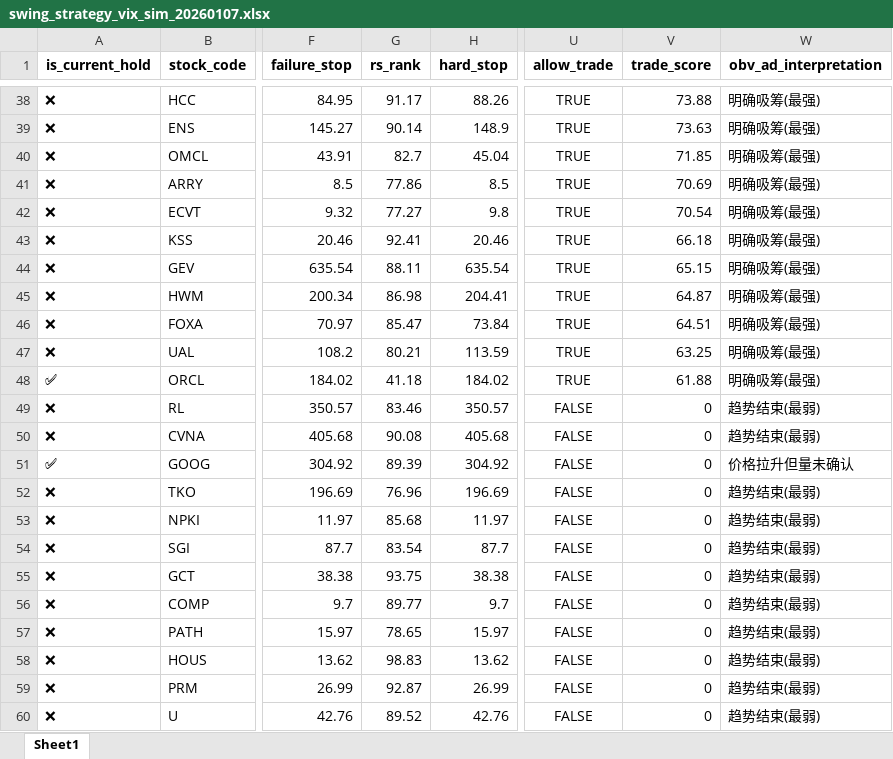
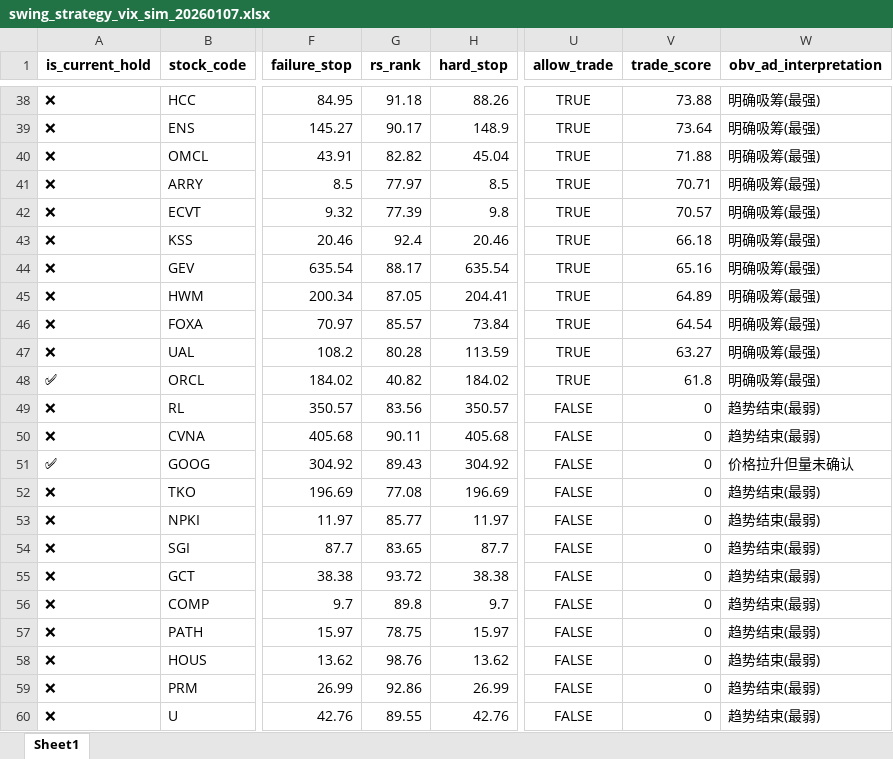
Before and after one commit to bumblezhou/daily_momentum_scanner, an Excel workbook: swing_strategy_vix_sim_20260107.xlsx, sheet Sheet1, drawn as a sheet; only a part is shown, gaps mark what is left out; values as stored, in another font and other column widths than the file's, no borders; the diff covers the shown part only; the diff names each change by its address in the sheet, - before the commit and + after, or states it on an @@ line.

```diff
--- a/swing_strategy_vix_sim_20260107.xlsx (sheet Sheet1)
+++ b/swing_strategy_vix_sim_20260107.xlsx (sheet Sheet1)
-G38 (rs_rank): 91.17
+G38 (rs_rank): 91.18
-G39 (rs_rank): 90.14
+G39 (rs_rank): 90.17
-V39 (trade_score): 73.63
+V39 (trade_score): 73.64
-G40 (rs_rank): 82.7
+G40 (rs_rank): 82.82
-V40 (trade_score): 71.85
+V40 (trade_score): 71.88
-G41 (rs_rank): 77.86
+G41 (rs_rank): 77.97
-V41 (trade_score): 70.69
+V41 (trade_score): 70.71
-G42 (rs_rank): 77.27
+G42 (rs_rank): 77.39
-V42 (trade_score): 70.54
+V42 (trade_score): 70.57
-G43 (rs_rank): 92.41
+G43 (rs_rank): 92.4
-G44 (rs_rank): 88.11
+G44 (rs_rank): 88.17
-V44 (trade_score): 65.15
+V44 (trade_score): 65.16
-G45 (rs_rank): 86.98
+G45 (rs_rank): 87.05
-V45 (trade_score): 64.87
+V45 (trade_score): 64.89
-G46 (rs_rank): 85.47
+G46 (rs_rank): 85.57
-V46 (trade_score): 64.51
+V46 (trade_score): 64.54
-G47 (rs_rank): 80.21
+G47 (rs_rank): 80.28
-V47 (trade_score): 63.25
+V47 (trade_score): 63.27
-G48 (rs_rank): 41.18
+G48 (rs_rank): 40.82
-V48 (trade_score): 61.88
+V48 (trade_score): 61.8
-G49 (rs_rank): 83.46
+G49 (rs_rank): 83.56
-G50 (rs_rank): 90.08
+G50 (rs_rank): 90.11
-G51 (rs_rank): 89.39
+G51 (rs_rank): 89.43
-G52 (rs_rank): 76.96
+G52 (rs_rank): 77.08
-G53 (rs_rank): 85.68
+G53 (rs_rank): 85.77
-G54 (rs_rank): 83.54
+G54 (rs_rank): 83.65
-G55 (rs_rank): 93.75
+G55 (rs_rank): 93.72
-G56 (rs_rank): 89.77
+G56 (rs_rank): 89.8
-G57 (rs_rank): 78.65
+G57 (rs_rank): 78.75
-G58 (rs_rank): 98.83
+G58 (rs_rank): 98.76
-G59 (rs_rank): 92.87
+G59 (rs_rank): 92.86
-G60 (rs_rank): 89.52
+G60 (rs_rank): 89.55
```
Also changed, not shown: 69 edited cells elsewhere in this sheet, 3 other files.
